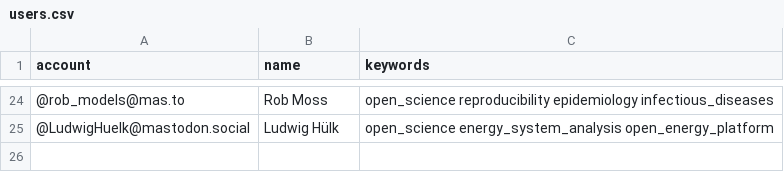
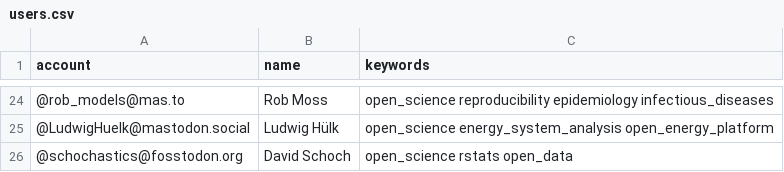
Before and after one commit to smach/Mastodon-OpenScience, a CSV file: resources/users.csv, drawn as a sheet; only a part is shown, gaps mark what is left out; the diff names each change by its address in the sheet, - before the commit and + after, or states it on an @@ line.

Commit message:
added myself

```diff
--- a/resources/users.csv
+++ b/resources/users.csv
+row 26: @schochastics@fosstodon.org | David Schoch | open_science rstats open_data
```
